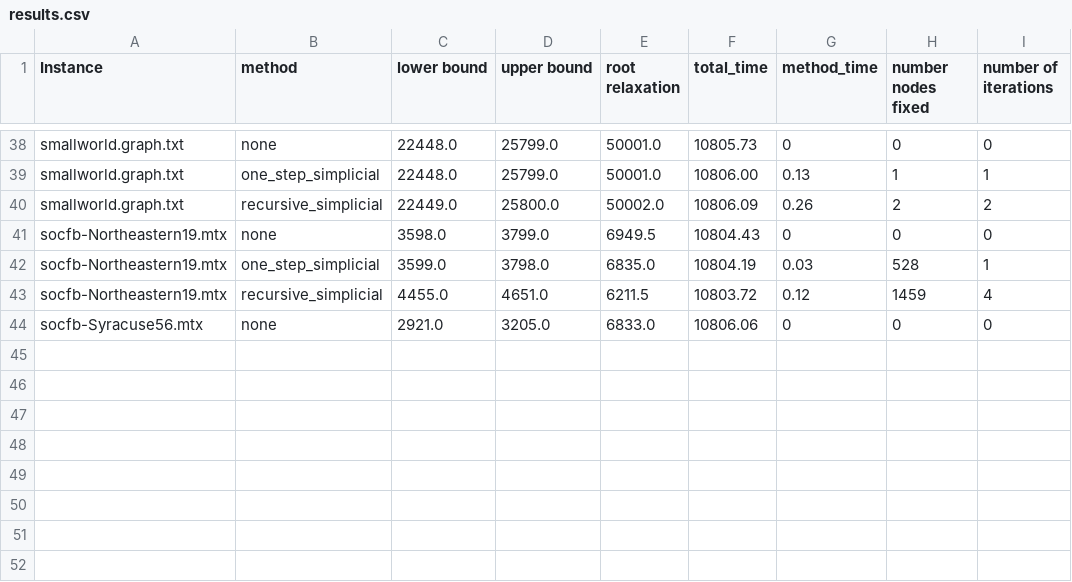
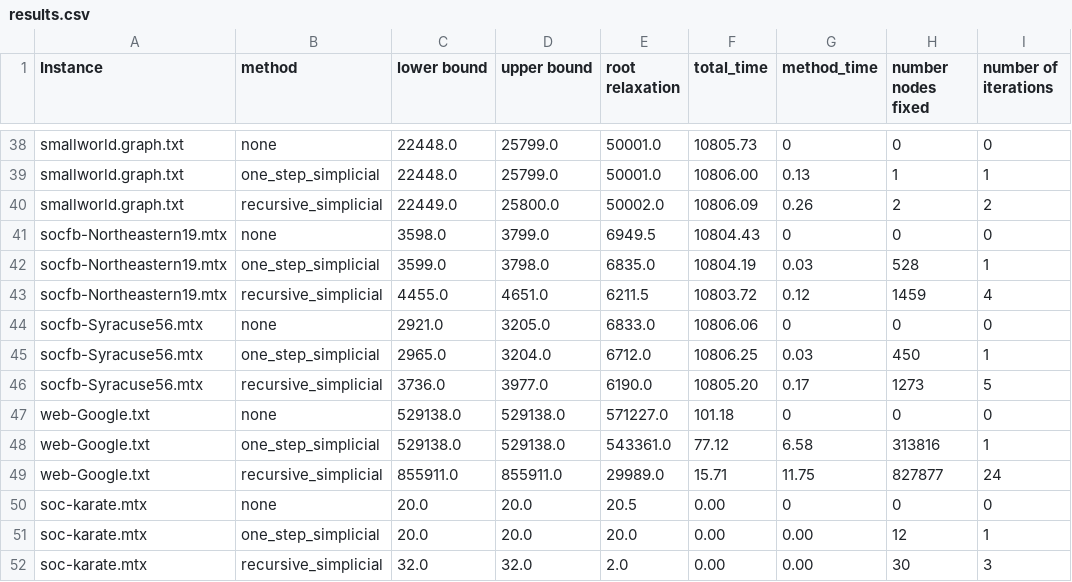
Before and after one commit to samuel-kroger/A-polytime-preprocess-algorithm-for-the-maximum-cardinality-independent-set-problem, a CSV file: results.csv, drawn as a sheet; only a part is shown, gaps mark what is left out.

Commit message:
new results

```diff
--- a/results.csv
+++ b/results.csv
@@ -44 +44,9 @@ socfb-Northeastern19.mtx,recursive_simplicial,4455.0,4651.0,6211.5,10803.72,0.12
 socfb-Syracuse56.mtx,none,2921.0,3205.0,6833.0,10806.06,0,0,0
+socfb-Syracuse56.mtx,one_step_simplicial,2965.0,3204.0,6712.0,10806.25,0.03,450,1
+socfb-Syracuse56.mtx,recursive_simplicial,3736.0,3977.0,6190.0,10805.20,0.17,1273,5
+web-Google.txt,none,529138.0,529138.0,571227.0,101.18,0,0,0
+web-Google.txt,one_step_simplicial,529138.0,529138.0,543361.0,77.12,6.58,313816,1
+web-Google.txt,recursive_simplicial,855911.0,855911.0,29989.0,15.71,11.75,827877,24
+soc-karate.mtx,none,20.0,20.0,20.5,0.00,0,0,0
+soc-karate.mtx,one_step_simplicial,20.0,20.0,20.0,0.00,0.00,12,1
+soc-karate.mtx,recursive_simplicial,32.0,32.0,2.0,0.00,0.00,30,3
```
Also changed, not shown: graph_info.csv, 1 other file.
